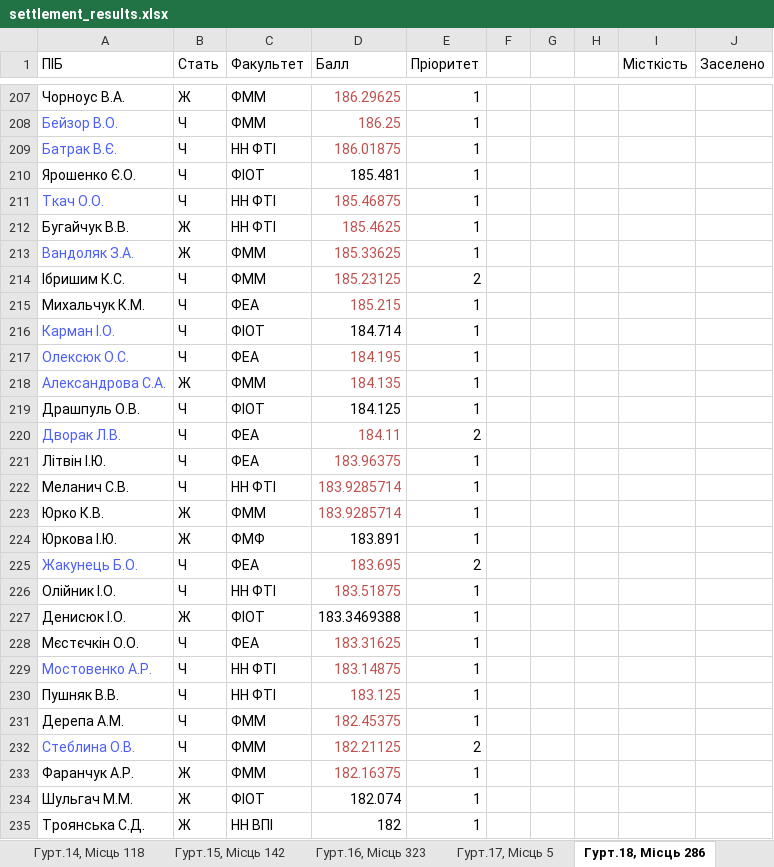
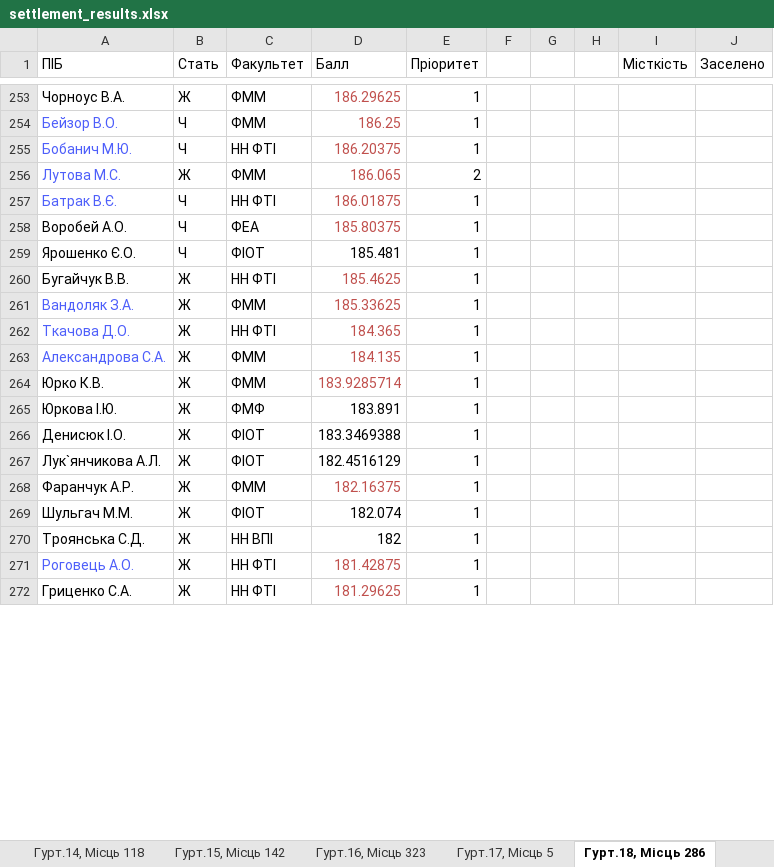
Before and after one commit to YSeragus/kpi_settlement_reports, an Excel workbook: settlement_results.xlsx, sheet Гурт.18, Місць 286, drawn as a sheet; only a part is shown, gaps mark what is left out; the shorter side is filled out with more unchanged rows; values as stored, in another font and other column widths than the file's, no borders; charts and pictures not drawn; removed rows and columns are numbered as before the commit, all else as after; the diff covers the shown part only; the diff names each change by its address in the sheet, - before the commit and + after, or states it on an @@ line.

```diff
--- a/settlement_results.xlsx (sheet Гурт.18, Місць 286)
+++ b/settlement_results.xlsx (sheet Гурт.18, Місць 286)
+row 255: Бобанич М.Ю. | Ч | НН ФТІ | 186.20375 | 1
+row 256: Лутова М.С. | Ж | ФММ | 186.065 | 2
+row 258: Воробей А.О. | Ч | ФЕА | 185.80375 | 1
-row 211: Ткач О.О. | Ч | НН ФТІ | 185.46875 | 1
-row 214: Ібришим К.С. | Ч | ФММ | 185.23125 | 2
-row 215: Михальчук К.М. | Ч | ФЕА | 185.215 | 1
-row 216: Карман І.О. | Ч | ФІОТ | 184.714 | 1
-row 217: Олексюк О.С. | Ч | ФЕА | 184.195 | 1
+row 262: Ткачова Д.О. | Ж | НН ФТІ | 184.365 | 1
-row 219: Драшпуль О.В. | Ч | ФІОТ | 184.125 | 1
-row 220: Дворак Л.В. | Ч | ФЕА | 184.11 | 2
-row 221: Літвін І.Ю. | Ч | ФЕА | 183.96375 | 1
-row 222: Меланич С.В. | Ч | НН ФТІ | 183.9285714 | 1
-row 225: Жакунець Б.О. | Ч | ФЕА | 183.695 | 2
-row 226: Олійник І.О. | Ч | НН ФТІ | 183.51875 | 1
-row 228: Мєстєчкін О.О. | Ч | ФЕА | 183.31625 | 1
-row 229: Мостовенко А.Р. | Ч | НН ФТІ | 183.14875 | 1
-row 230: Пушняк В.В. | Ч | НН ФТІ | 183.125 | 1
-row 231: Дерепа А.М. | Ч | ФММ | 182.45375 | 1
-row 232: Стеблина О.В. | Ч | ФММ | 182.21125 | 2
+row 267: Лук`янчикова А.Л. | Ж | ФІОТ | 182.4516129 | 1
```
Also changed, not shown: 55 added rows, 44 removed rows, 3 moved rows, 83 edited cells and cell formats elsewhere in this sheet, sheet Не пройшли, sheet Гурт.19, Місць 295, sheet Гурт.16, Місць 323, sheet Гурт.20, Місць 207, sheet Гурт.8, Місць 182, sheet Гурт.15, Місць 142, 11 more sheets, charts or pictures, 1 other file.
